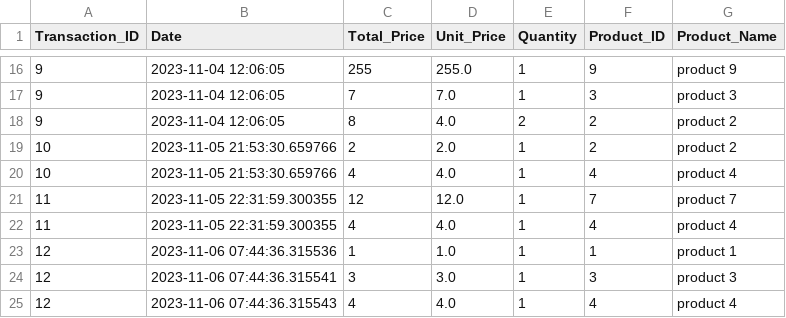
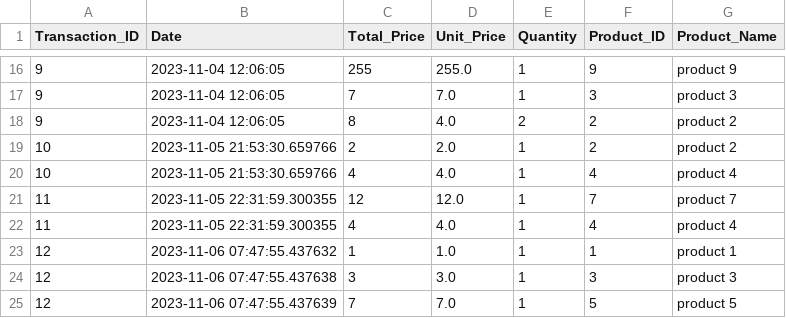
Before and after one commit to laytonprend/POS-Solution, a CSV file: transactions.csv, drawn as a sheet; only a part is shown, gaps mark what is left out.

Commit message:
Updating transactions data

```diff
--- a/transactions.csv
+++ b/transactions.csv
@@ -22,4 +22,4 @@ Transaction_ID,Date,Total_Price,Unit_Price,Quantity,Product_ID,Product_Name
 11,2023-11-05 22:31:59.300355,4,4.0,1,4,product 4
-12,2023-11-06 07:44:36.315536,1,1.0,1,1,product 1
-12,2023-11-06 07:44:36.315541,3,3.0,1,3,product 3
-12,2023-11-06 07:44:36.315543,4,4.0,1,4,product 4
+12,2023-11-06 07:47:55.437632,1,1.0,1,1,product 1
+12,2023-11-06 07:47:55.437638,3,3.0,1,3,product 3
+12,2023-11-06 07:47:55.437639,7,7.0,1,5,product 5
```
